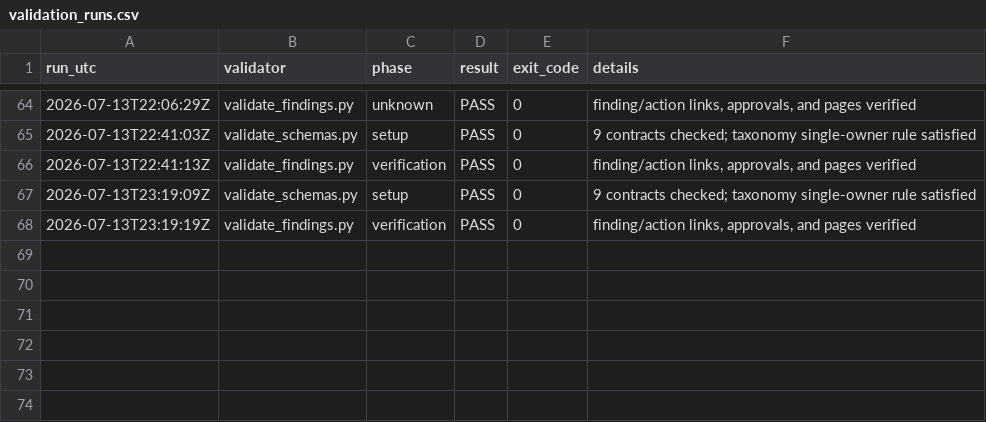
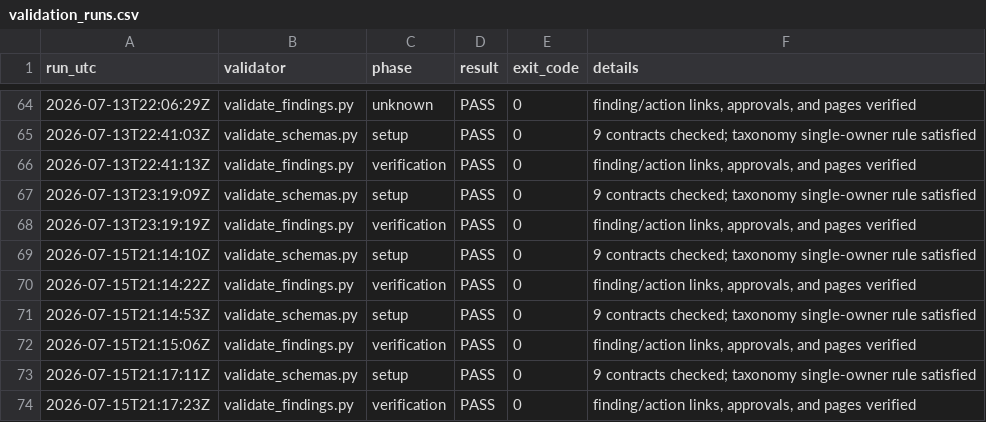
Before and after one commit to nekiee13/CC_LLM_Wiki_PKE_SA_Enconet, a CSV file: Enconet/manifests/validation_runs.csv, drawn as a sheet; only a part is shown, gaps mark what is left out.

```diff
--- a/Enconet/manifests/validation_runs.csv
+++ b/Enconet/manifests/validation_runs.csv
@@ -68 +68,7 @@
 2026-07-13T23:19:19Z,validate_findings.py,verification,PASS,0,"finding/action links, approvals, and pages verified"
+2026-07-15T21:14:10Z,validate_schemas.py,setup,PASS,0,9 contracts checked; taxonomy single-owner rule satisfied
+2026-07-15T21:14:22Z,validate_findings.py,verification,PASS,0,"finding/action links, approvals, and pages verified"
+2026-07-15T21:14:53Z,validate_schemas.py,setup,PASS,0,9 contracts checked; taxonomy single-owner rule satisfied
+2026-07-15T21:15:06Z,validate_findings.py,verification,PASS,0,"finding/action links, approvals, and pages verified"
+2026-07-15T21:17:11Z,validate_schemas.py,setup,PASS,0,9 contracts checked; taxonomy single-owner rule satisfied
+2026-07-15T21:17:23Z,validate_findings.py,verification,PASS,0,"finding/action links, approvals, and pages verified"
```
Also changed, not shown: 10 other files.
